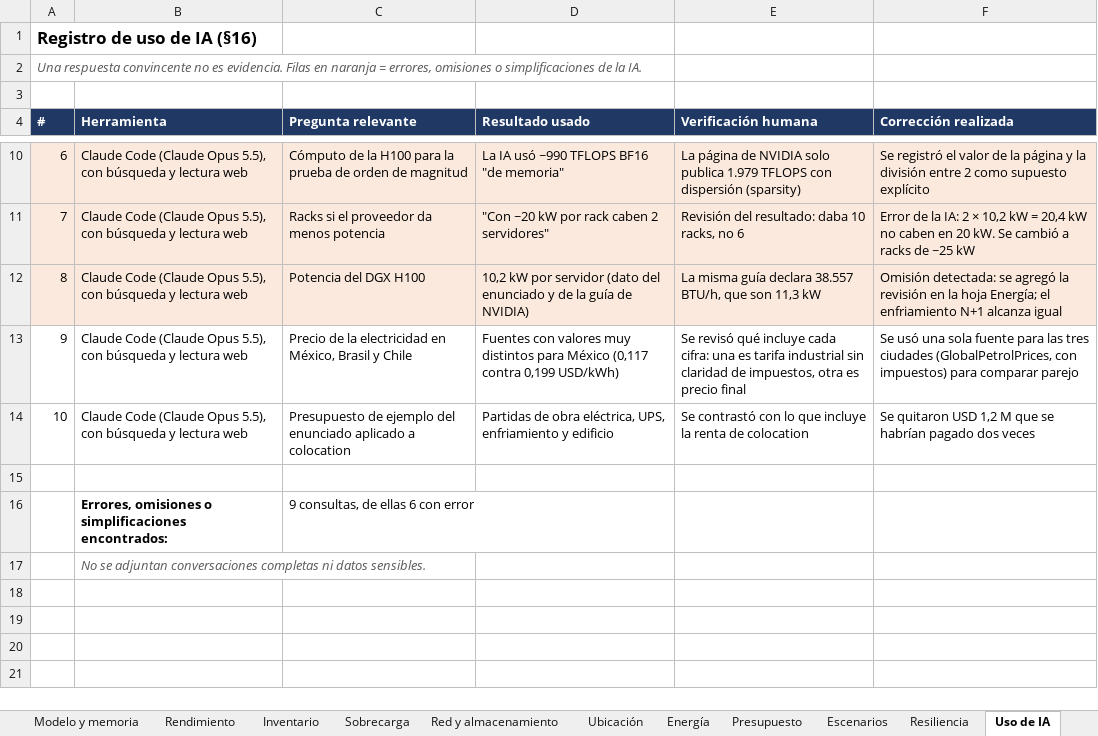
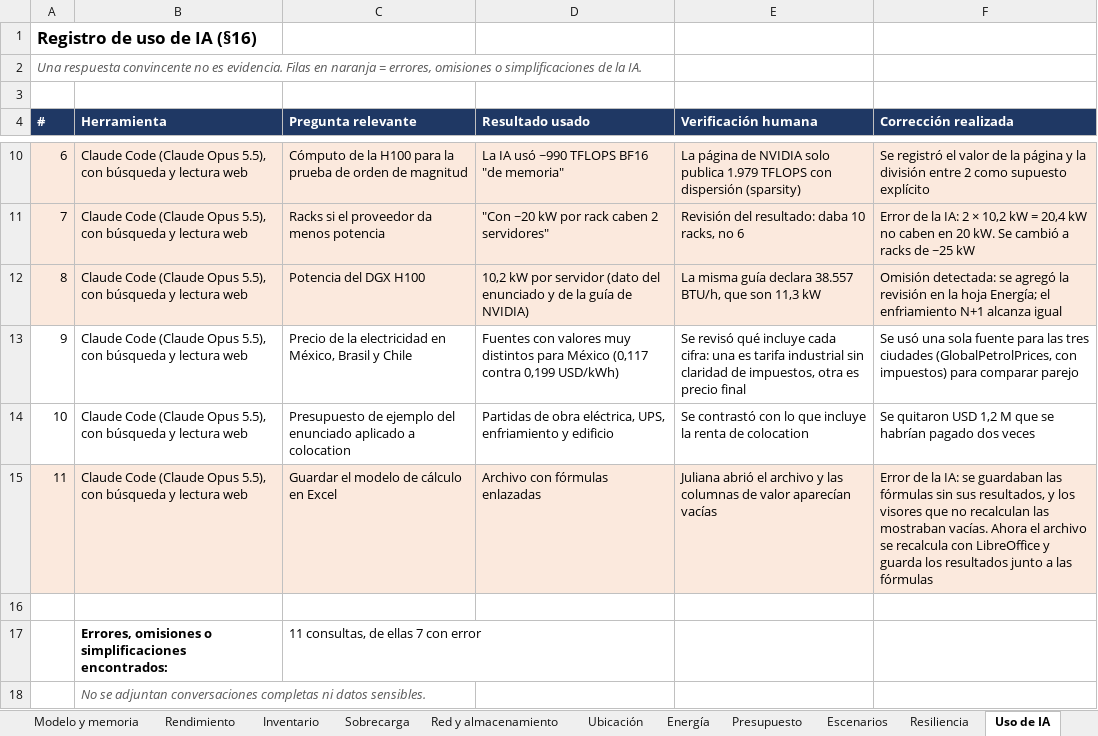
Before and after one commit to bricenojuliana/AYGO-LLM-Service-Design, an Excel workbook: modelo/modelo_calculo.xlsx, sheet Uso de IA, drawn as a sheet; only a part is shown, gaps mark what is left out; values as stored, in another font and other column widths than the file's, no borders; addresses are those after the commit; the diff names each change by its address in the sheet, - before the commit and + after, or states it on an @@ line.

```diff
--- a/modelo/modelo_calculo.xlsx (sheet Uso de IA)
+++ b/modelo/modelo_calculo.xlsx (sheet Uso de IA)
+row 15: 11 | Claude Code (Claude Opus 5.5), con búsqueda y lectura web | Guardar el modelo de cálculo en Excel | Archivo con fórmulas enlazadas | Juliana abrió el archivo y las columnas de valor aparecían vacías | Error de la IA: se guardaban las fórmulas sin sus resultados, y los visores que no recalculan las mostraban vacías. Ahora el archivo se recalcula con LibreOffice y guarda los resultados junto a las fórmulas
-C17 (Pregunta relevante): 9 consultas, de ellas 6 con error
+C17 (Pregunta relevante): 11 consultas, de ellas 7 con error
```
Also changed, not shown: 4 other files.
